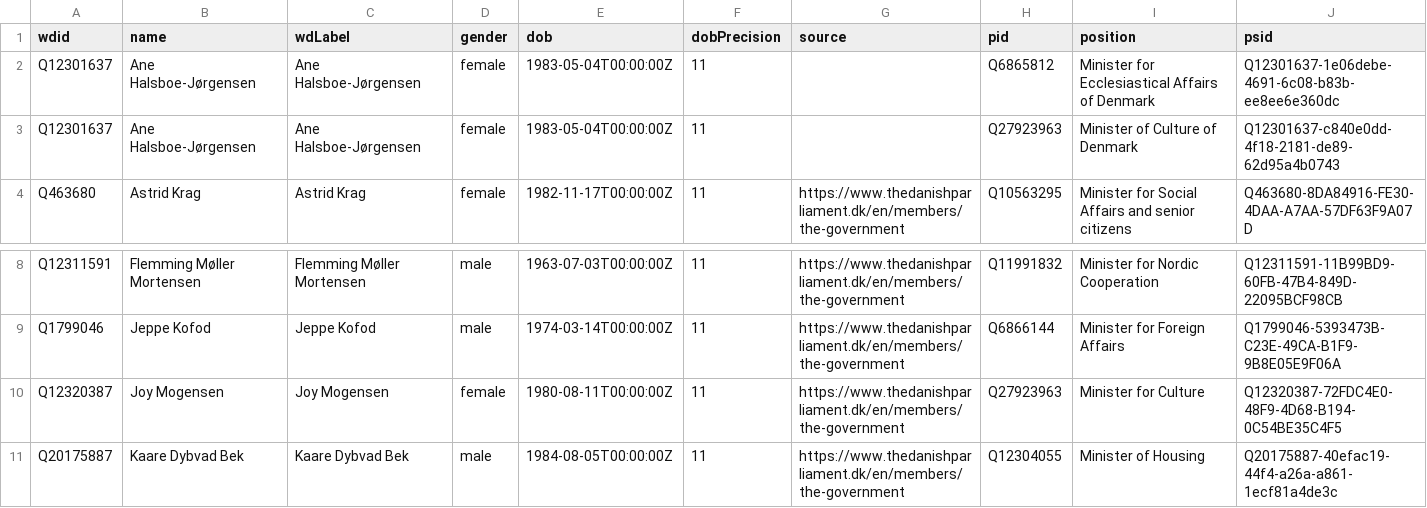
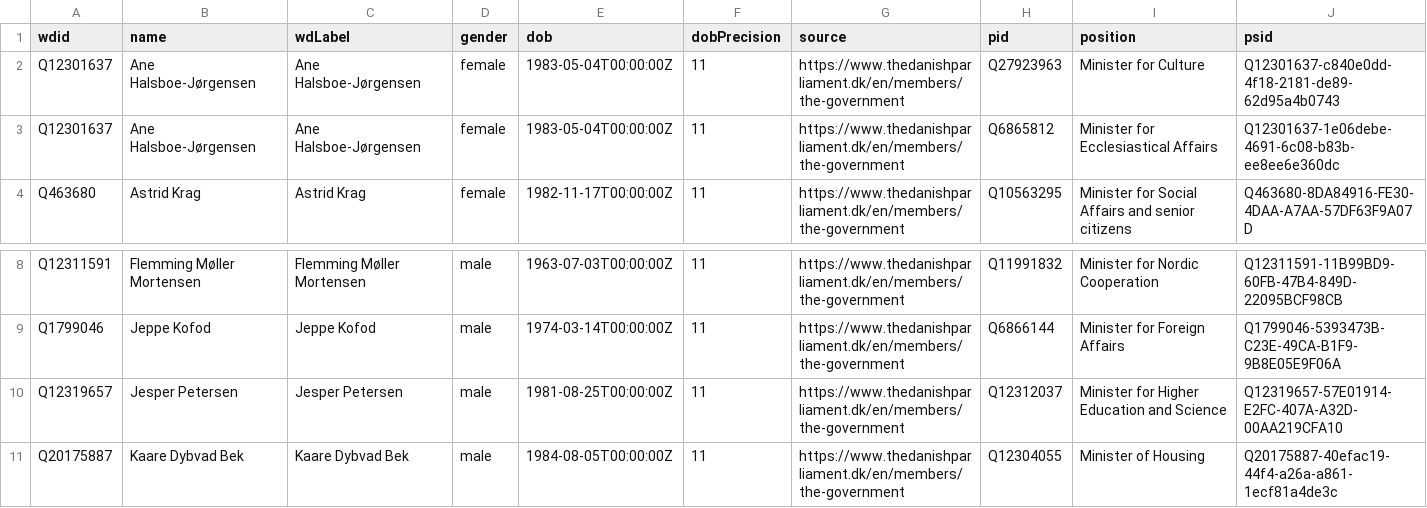
Before and after one commit to every-politician-scrapers/denmark-cabinet, a CSV file: data/wikidata.csv, drawn as a sheet; only a part is shown, gaps mark what is left out.

Commit message:
refresh data

```diff
--- a/data/wikidata.csv
+++ b/data/wikidata.csv
@@ -1,4 +1,4 @@
 wdid,name,wdLabel,gender,dob,dobPrecision,source,pid,position,psid
-Q12301637,Ane Halsboe-Jørgensen,Ane Halsboe-Jørgensen,female,1983-05-04T00:00:00Z,11,,Q6865812,Minister for Ecclesiastical Affairs of Denmark,Q12301637-1e06debe-4691-6c08-b83b-ee8ee6e360dc
-Q12301637,Ane Halsboe-Jørgensen,Ane Halsboe-Jørgensen,female,1983-05-04T00:00:00Z,11,,Q27923963,Minister of Culture of Denmark,Q12301637-c840e0dd-4f18-2181-de89-62d95a4b0743
+Q12301637,Ane Halsboe-Jørgensen,Ane Halsboe-Jørgensen,female,1983-05-04T00:00:00Z,11,https://www.thedanishparliament.dk/en/members/the-government,Q27923963,Minister for Culture,Q12301637-c840e0dd-4f18-2181-de89-62d95a4b0743
+Q12301637,Ane Halsboe-Jørgensen,Ane Halsboe-Jørgensen,female,1983-05-04T00:00:00Z,11,https://www.thedanishparliament.dk/en/members/the-government,Q6865812,Minister for Ecclesiastical Affairs,Q12301637-1e06debe-4691-6c08-b83b-ee8ee6e360dc
 Q463680,Astrid Krag,Astrid Krag,female,1982-11-17T00:00:00Z,11,https://www.thedanishparliament.dk/en/members/the-government,Q10563295,Minister for Social Affairs and senior citizens,Q463680-8DA84916-FE30-4DAA-A7AA-57DF63F9A07D
@@ -9,3 +9,3 @@ Q12311591,Flemming Møller Mortensen,Flemming Møller Mortensen,male,1963-07-03T
 Q1799046,Jeppe Kofod,Jeppe Kofod,male,1974-03-14T00:00:00Z,11,https://www.thedanishparliament.dk/en/members/the-government,Q6866144,Minister for Foreign Affairs,Q1799046-5393473B-C23E-49CA-B1F9-9B8E05E9F06A
-Q12320387,Joy Mogensen,Joy Mogensen,female,1980-08-11T00:00:00Z,11,https://www.thedanishparliament.dk/en/members/the-government,Q27923963,Minister for Culture,Q12320387-72FDC4E0-48F9-4D68-B194-0C54BE35C4F5
+Q12319657,Jesper Petersen,Jesper Petersen,male,1981-08-25T00:00:00Z,11,https://www.thedanishparliament.dk/en/members/the-government,Q12312037,Minister for Higher Education and Science,Q12319657-57E01914-E2FC-407A-A32D-00AA219CFA10
 Q20175887,Kaare Dybvad Bek,Kaare Dybvad Bek,male,1984-08-05T00:00:00Z,11,https://www.thedanishparliament.dk/en/members/the-government,Q12304055,Minister of Housing,Q20175887-40efac19-44f4-a26a-a861-1ecf81a4de3c
```
Also changed, not shown: 1 other file.
